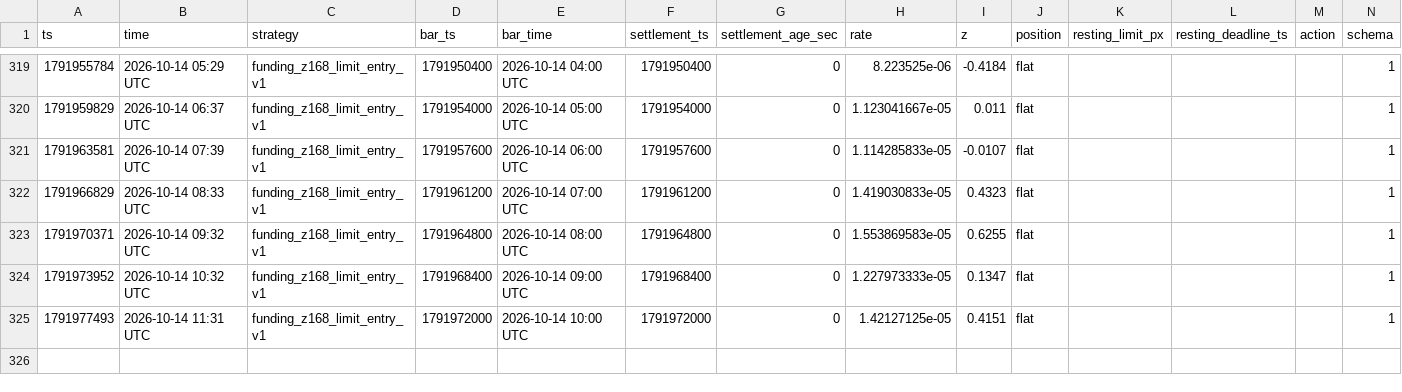
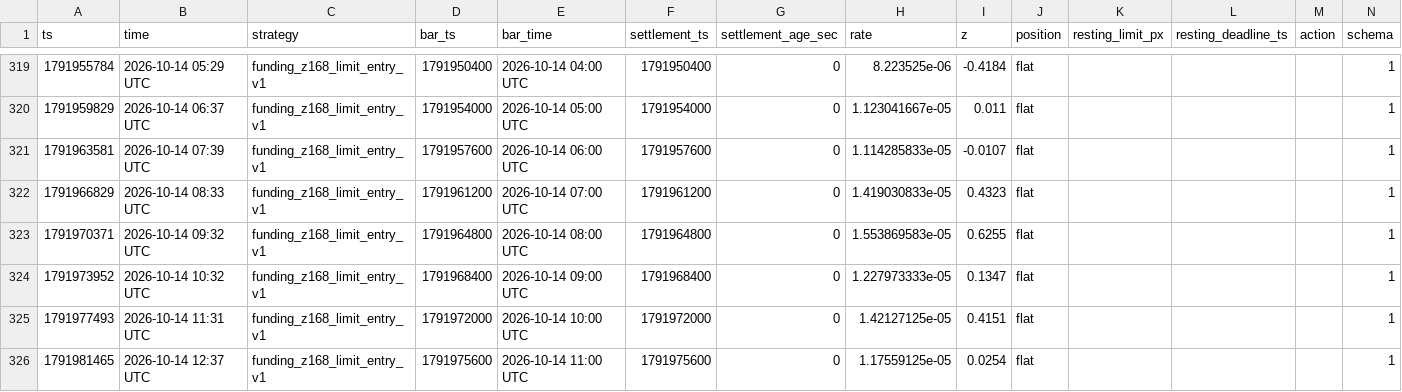
Before and after one commit to wahgor2050/BTC123, a CSV file: btc_demo/lab/funding_signal_202610.csv, drawn as a sheet; only a part is shown, gaps mark what is left out.

```diff
--- a/btc_demo/lab/funding_signal_202610.csv
+++ b/btc_demo/lab/funding_signal_202610.csv
@@ -325 +325,2 @@ ts,time,strategy,bar_ts,bar_time,settlement_ts,settlement_age_sec,rate,z,positio
 1791977493,2026-10-14 11:31 UTC,funding_z168_limit_entry_v1,1791972000,2026-10-14 10:00 UTC,1791972000,0,1.42127125e-05,0.4151,flat,,,,1
+1791981465,2026-10-14 12:37 UTC,funding_z168_limit_entry_v1,1791975600,2026-10-14 11:00 UTC,1791975600,0,1.17559125e-05,0.0254,flat,,,,1
```
Also changed, not shown: btc_demo/lab/equity_202610.csv, 2 other files.
